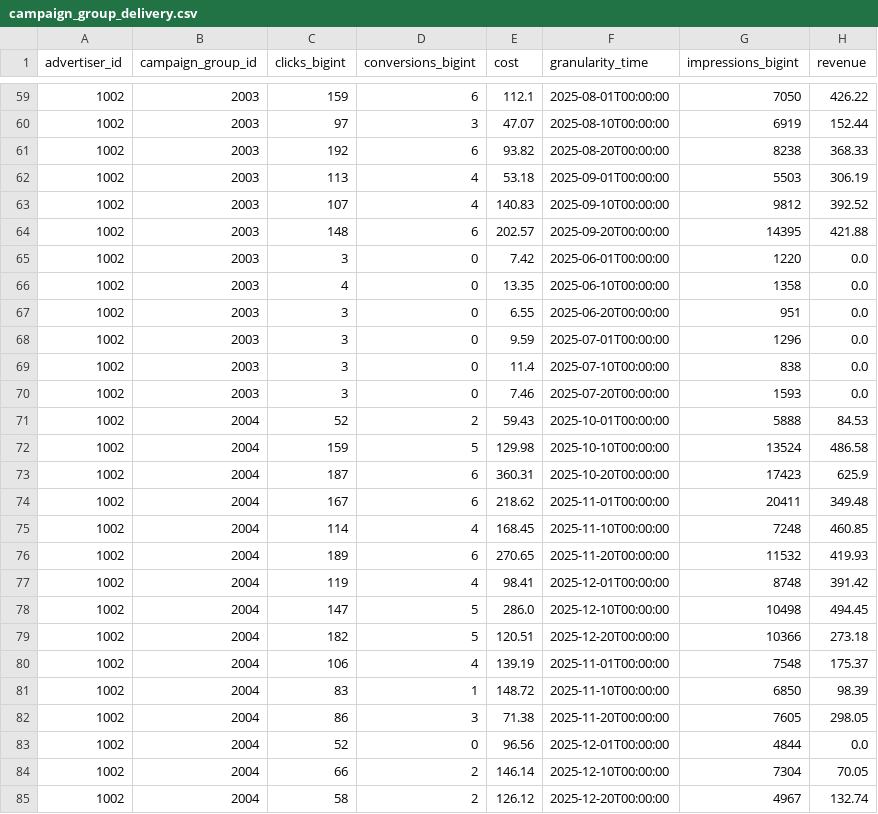
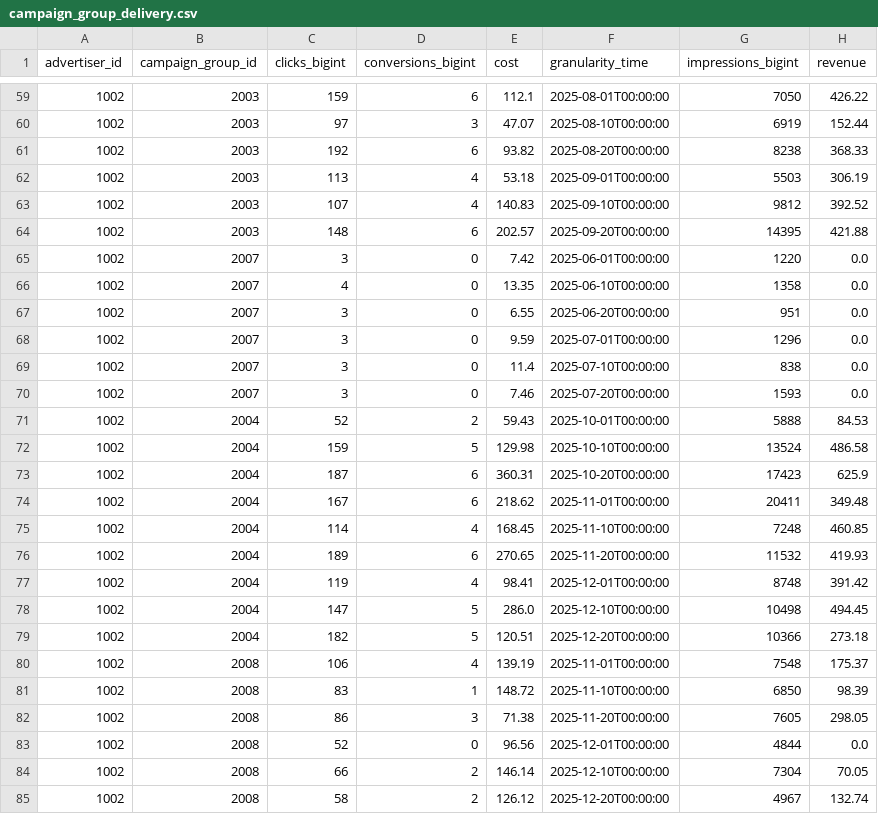
Before and after one commit to fivetran/dbt_stackadapt, a CSV file: integration_tests/seeds/campaign_group_delivery.csv, drawn as a sheet; only a part is shown, gaps mark what is left out; the diff covers the shown part only.

```diff
--- a/integration_tests/seeds/campaign_group_delivery.csv
+++ b/integration_tests/seeds/campaign_group_delivery.csv
@@ -64,8 +64,8 @@ advertiser_id,campaign_group_id,clicks_bigint,conversions_bigint,cost,granularit
 1002,2003,148,6,202.57,2025-09-20T00:00:00,14395,421.88
-1002,2003,3,0,7.42,2025-06-01T00:00:00,1220,0.0
-1002,2003,4,0,13.35,2025-06-10T00:00:00,1358,0.0
-1002,2003,3,0,6.55,2025-06-20T00:00:00,951,0.0
-1002,2003,3,0,9.59,2025-07-01T00:00:00,1296,0.0
-1002,2003,3,0,11.4,2025-07-10T00:00:00,838,0.0
-1002,2003,3,0,7.46,2025-07-20T00:00:00,1593,0.0
+1002,2007,3,0,7.42,2025-06-01T00:00:00,1220,0.0
+1002,2007,4,0,13.35,2025-06-10T00:00:00,1358,0.0
+1002,2007,3,0,6.55,2025-06-20T00:00:00,951,0.0
+1002,2007,3,0,9.59,2025-07-01T00:00:00,1296,0.0
+1002,2007,3,0,11.4,2025-07-10T00:00:00,838,0.0
+1002,2007,3,0,7.46,2025-07-20T00:00:00,1593,0.0
 1002,2004,52,2,59.43,2025-10-01T00:00:00,5888,84.53
@@ -79,7 +79,7 @@ advertiser_id,campaign_group_id,clicks_bigint,conversions_bigint,cost,granularit
 1002,2004,182,5,120.51,2025-12-20T00:00:00,10366,273.18
-1002,2004,106,4,139.19,2025-11-01T00:00:00,7548,175.37
-1002,2004,83,1,148.72,2025-11-10T00:00:00,6850,98.39
-1002,2004,86,3,71.38,2025-11-20T00:00:00,7605,298.05
-1002,2004,52,0,96.56,2025-12-01T00:00:00,4844,0.0
-1002,2004,66,2,146.14,2025-12-10T00:00:00,7304,70.05
-1002,2004,58,2,126.12,2025-12-20T00:00:00,4967,132.74
+1002,2008,106,4,139.19,2025-11-01T00:00:00,7548,175.37
+1002,2008,83,1,148.72,2025-11-10T00:00:00,6850,98.39
+1002,2008,86,3,71.38,2025-11-20T00:00:00,7605,298.05
+1002,2008,52,0,96.56,2025-12-01T00:00:00,4844,0.0
+1002,2008,66,2,146.14,2025-12-10T00:00:00,7304,70.05
+1002,2008,58,2,126.12,2025-12-20T00:00:00,4967,132.74
```
Also changed, not shown: 24 edited cells elsewhere in this file.
